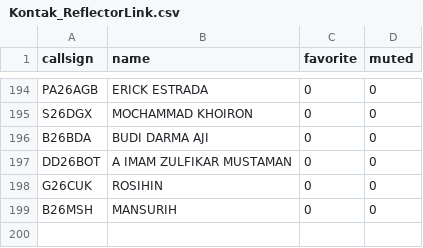
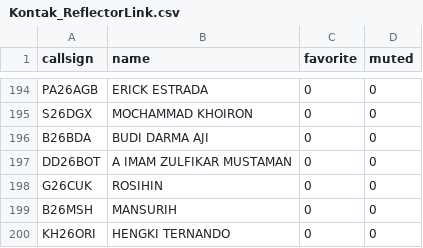
Before and after one commit to tombolptt/file_csv, a CSV file: Kontak_ReflectorLink.csv, drawn as a sheet; only a part is shown, gaps mark what is left out.

Commit message:
Update otomatis Kontak_ReflectorLink.csv via Apps Script

```diff
--- a/Kontak_ReflectorLink.csv
+++ b/Kontak_ReflectorLink.csv
@@ -199 +199,2 @@ G26CUK,ROSIHIN,0,0
 B26MSH,MANSURIH,0,0
+KH26ORI,HENGKI TERNANDO,0,0
```
